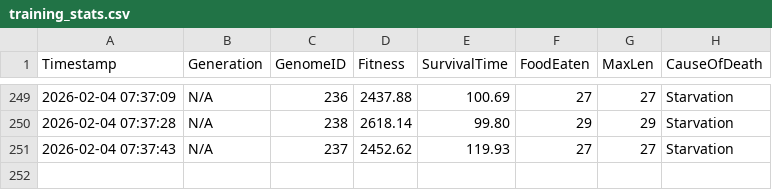
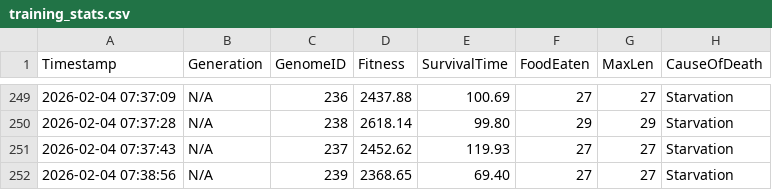
Before and after one commit to dzaczek/slbot, a CSV file: training_stats.csv, drawn as a sheet; only a part is shown, gaps mark what is left out.

Commit message:
STATS: 2026-02-04 07:39

```diff
--- a/training_stats.csv
+++ b/training_stats.csv
@@ -251 +251,2 @@ Timestamp,Generation,GenomeID,Fitness,SurvivalTime,FoodEaten,MaxLen,CauseOfDeath
 2026-02-04 07:37:43,N/A,237,2452.62,119.93,27,27,Starvation
+2026-02-04 07:38:56,N/A,239,2368.65,69.40,27,27,Starvation
```
Also changed, not shown: 2 other files.
